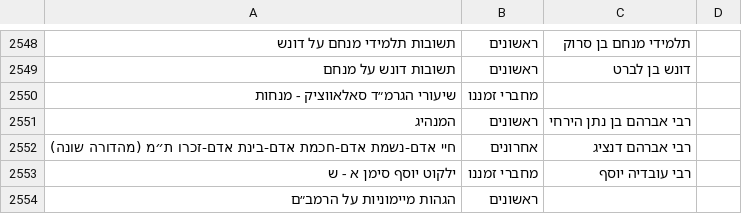
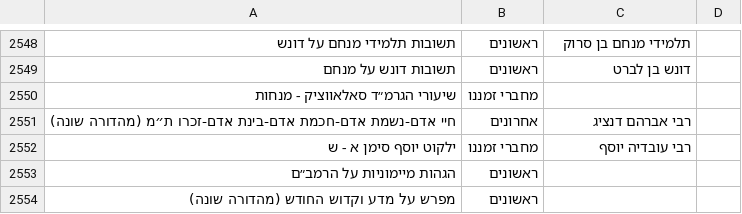
Before and after one commit to YairDaniel11/Otzarya-Unofficial-Books, a CSV file: ספרים/קבצי קישורים וסדר הדורות/דורות.csv, drawn as a sheet; only a part is shown, gaps mark what is left out; the shorter side is filled out with more unchanged rows.

```diff
--- a/ספרים/קבצי קישורים וסדר הדורות/דורות.csv
+++ b/ספרים/קבצי קישורים וסדר הדורות/דורות.csv
@@ -2550,3 +2550,2 @@
 שיעורי הגרמ״ד סאלאווציק - מנחות,מחברי זמננו,,
-המנהיג,ראשונים,רבי אברהם בן נתן הירחי,
 חיי אדם-נשמת אדם-חכמת אדם-בינת אדם-זכרו ת״מ (מהדורה שונה),אחרונים,רבי אברהם דנציג,
```
Also changed, not shown: 1 other file.
